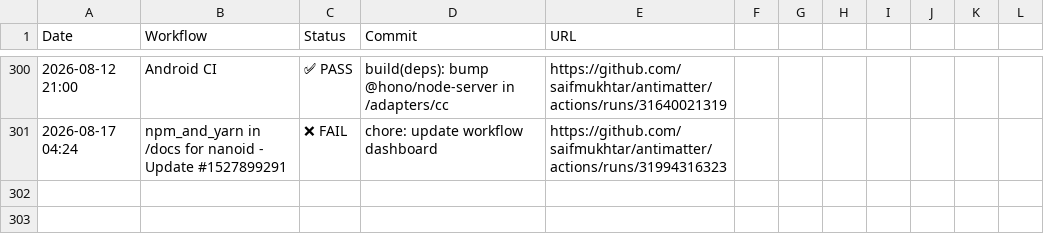
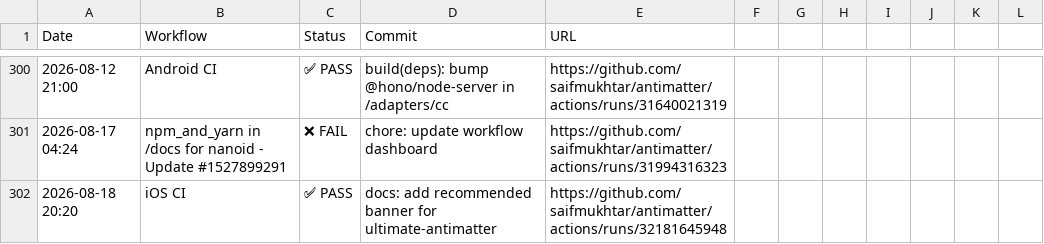
Before and after one commit to saifmukhtar/antimatter, a CSV file: .github/ci-logs/workflow_logs.csv, drawn as a sheet; only a part is shown, gaps mark what is left out.

```diff
--- a/.github/ci-logs/workflow_logs.csv
+++ b/.github/ci-logs/workflow_logs.csv
@@ -301 +301,2 @@ Date,Workflow,Status,Commit,URL
 2026-08-17 04:24,npm_and_yarn in /docs for nanoid - Update #1527899291,❌ FAIL,chore: update workflow dashboard,https://github.com/saifmukhtar/antimatter/actions/runs/31994316323
+2026-08-18 20:20,iOS CI,✅ PASS,docs: add recommended banner for ultimate-antimatter,https://github.com/saifmukhtar/antimatter/actions/runs/32181645948
```
Also changed, not shown: 1 other file.
